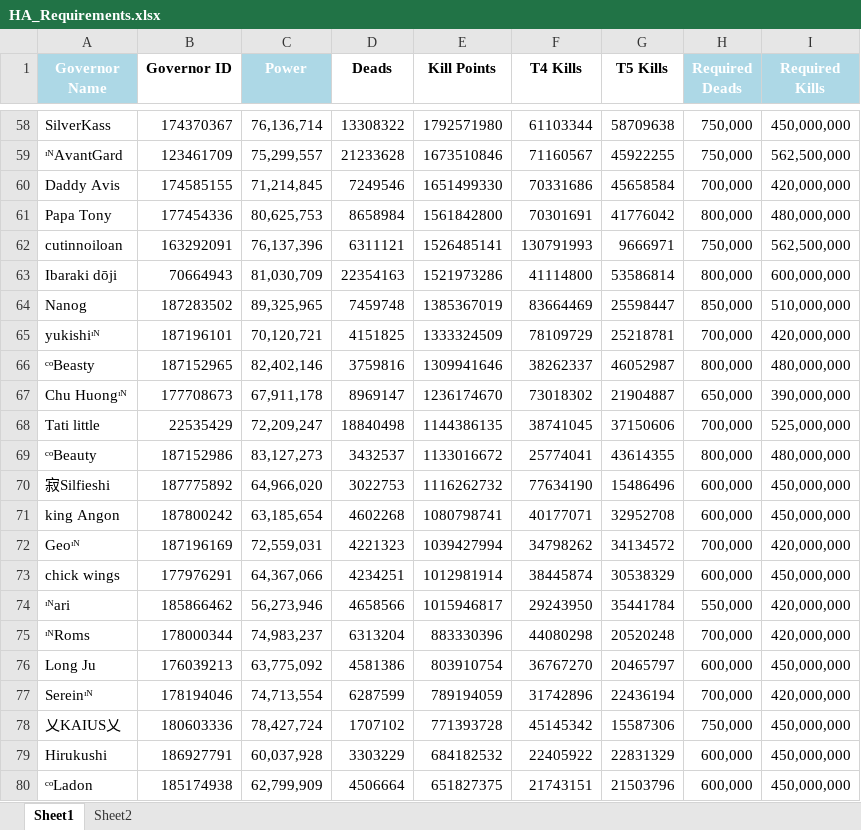
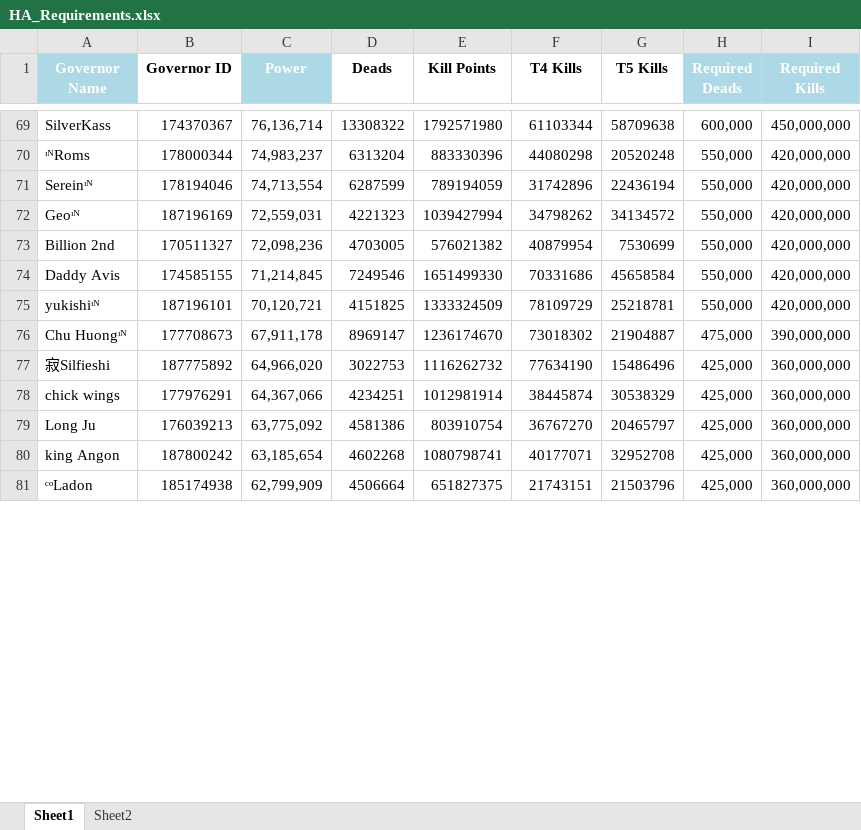
Before and after one commit to achen1076/3606, an Excel workbook: public/data/HA_Requirements.xlsx, sheet Sheet1, drawn as a sheet; only a part is shown, gaps mark what is left out; values as stored, in another font and other column widths than the file's, no borders; table styles not drawn; removed rows and columns are numbered as before the commit, all else as after; the diff covers the shown part only; the diff names each change by its address in the sheet, - before the commit and + after, or states it on an @@ line.

```diff
--- a/public/data/HA_Requirements.xlsx (sheet Sheet1)
+++ b/public/data/HA_Requirements.xlsx (sheet Sheet1)
-H69 (Required Deads): 750,000
+H69 (Required Deads): 600,000
-row 59: ᶦᴺAvantGard | 123461709 | 75,299,557 | 21233628 | 1673510846 | 71160567 | 45922255 | 750,000 | 562,500,000
+row 70: ᶦᴺRoms | 178000344 | 74,983,237 | 6313204 | 883330396 | 44080298 | 20520248 | 550,000 | 420,000,000
+row 71: Sereinᶦᴺ | 178194046 | 74,713,554 | 6287599 | 789194059 | 31742896 | 22436194 | 550,000 | 420,000,000
+row 72: Geoᶦᴺ | 187196169 | 72,559,031 | 4221323 | 1039427994 | 34798262 | 34134572 | 550,000 | 420,000,000
+row 73: Billion 2nd | 170511327 | 72,098,236 | 4703005 | 576021382 | 40879954 | 7530699 | 550,000 | 420,000,000
-H74 (Required Deads): 700,000
+H74 (Required Deads): 550,000
-row 61: Papa Tony | 177454336 | 80,625,753 | 8658984 | 1561842800 | 70301691 | 41776042 | 800,000 | 480,000,000
-row 62: cutinnoiloan | 163292091 | 76,137,396 | 6311121 | 1526485141 | 130791993 | 9666971 | 750,000 | 562,500,000
-row 63: Ibaraki dōji | 70664943 | 81,030,709 | 22354163 | 1521973286 | 41114800 | 53586814 | 800,000 | 600,000,000
-row 64: Nanog | 187283502 | 89,325,965 | 7459748 | 1385367019 | 83664469 | 25598447 | 850,000 | 510,000,000
-H75 (Required Deads): 700,000
+H75 (Required Deads): 550,000
-row 66: ᶜᵒBeasty | 187152965 | 82,402,146 | 3759816 | 1309941646 | 38262337 | 46052987 | 800,000 | 480,000,000
-H76 (Required Deads): 650,000
+H76 (Required Deads): 475,000
-row 68: Tati little | 22535429 | 72,209,247 | 18840498 | 1144386135 | 38741045 | 37150606 | 700,000 | 525,000,000
-row 69: ᶜᵒBeauty | 187152986 | 83,127,273 | 3432537 | 1133016672 | 25774041 | 43614355 | 800,000 | 480,000,000
-H77 (Required Deads): 600,000
+H77 (Required Deads): 425,000
-I77 (Required Kills): 450,000,000
+I77 (Required Kills): 360,000,000
-row 71: king Angon | 187800242 | 63,185,654 | 4602268 | 1080798741 | 40177071 | 32952708 | 600,000 | 450,000,000
-row 72: Geoᶦᴺ | 187196169 | 72,559,031 | 4221323 | 1039427994 | 34798262 | 34134572 | 700,000 | 420,000,000
-H78 (Required Deads): 600,000
+H78 (Required Deads): 425,000
-I78 (Required Kills): 450,000,000
+I78 (Required Kills): 360,000,000
-row 74: ᶦᴺari | 185866462 | 56,273,946 | 4658566 | 1015946817 | 29243950 | 35441784 | 550,000 | 420,000,000
-row 75: ᶦᴺRoms | 178000344 | 74,983,237 | 6313204 | 883330396 | 44080298 | 20520248 | 700,000 | 420,000,000
-H79 (Required Deads): 600,000
+H79 (Required Deads): 425,000
-I79 (Required Kills): 450,000,000
+I79 (Required Kills): 360,000,000
-row 77: Sereinᶦᴺ | 178194046 | 74,713,554 | 6287599 | 789194059 | 31742896 | 22436194 | 700,000 | 420,000,000
-row 78: 乂KAIUS乂 | 180603336 | 78,427,724 | 1707102 | 771393728 | 45145342 | 15587306 | 750,000 | 450,000,000
-row 79: Hirukushi | 186927791 | 60,037,928 | 3303229 | 684182532 | 22405922 | 22831329 | 600,000 | 450,000,000
+row 80: king Angon | 187800242 | 63,185,654 | 4602268 | 1080798741 | 40177071 | 32952708 | 425,000 | 360,000,000
-H81 (Required Deads): 600,000
+H81 (Required Deads): 425,000
-I81 (Required Kills): 450,000,000
+I81 (Required Kills): 360,000,000
```
Also changed, not shown: 58 added rows, 48 removed rows and 15 edited cells elsewhere in this sheet, sheet Sheet2.
